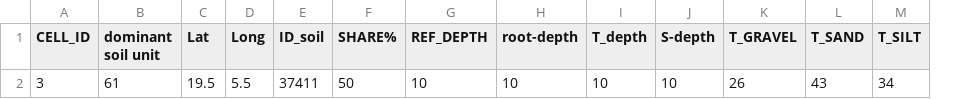
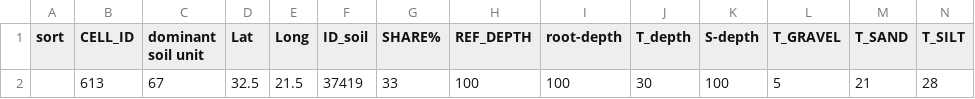
Before and after one commit to mariegosme/SSM.R, a CSV file: inputplatform/soil.csv, drawn as a sheet; only a part is shown; removed rows and columns are numbered as before the commit, all else as after; rows hold the shown columns only; the diff names each change by its address in the sheet, - before the commit and + after, or states it on an @@ line.

Commit message:
some bugs corrected for inputplatform option
bug remaining: fFindWater returns a vector instead of a 1-row matrix so cannot apply on its returned value

```diff
--- a/inputplatform/soil.csv
+++ b/inputplatform/soil.csv
+column A (sort), empty
-row 2: 3 | 61 | 19.5 | 5.5 | 37411 | 50 | 10 | 10 | 10 | 10 | 26 | 43 | 34
+row 2:  | 613 | 67 | 32.5 | 21.5 | 37419 | 33 | 100 | 100 | 30 | 100 | 5 | 21 | 28
```
Also changed, not shown: 8 other files.
